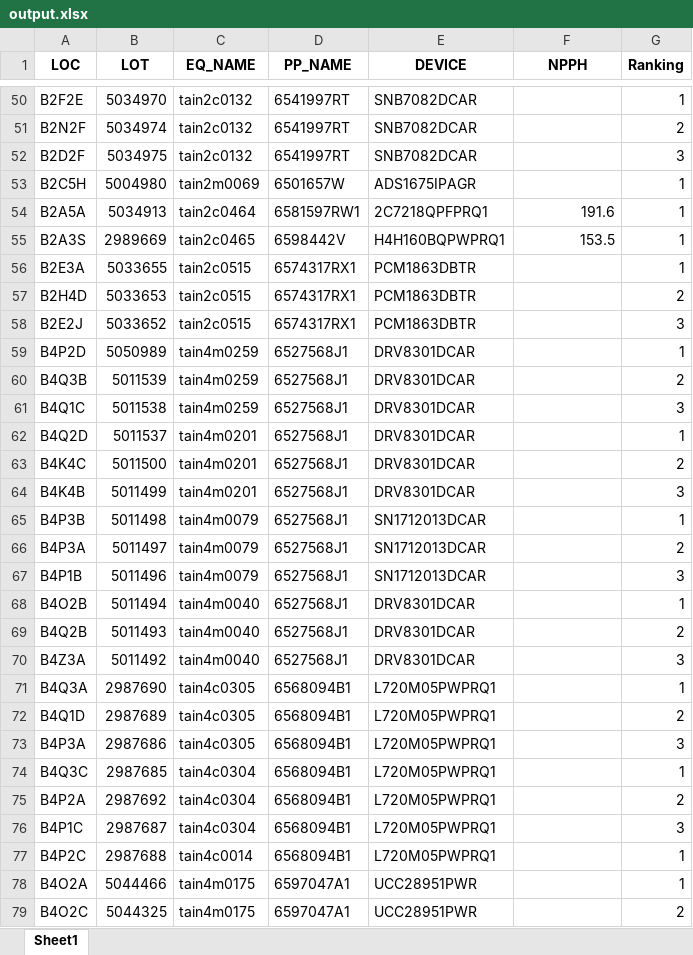
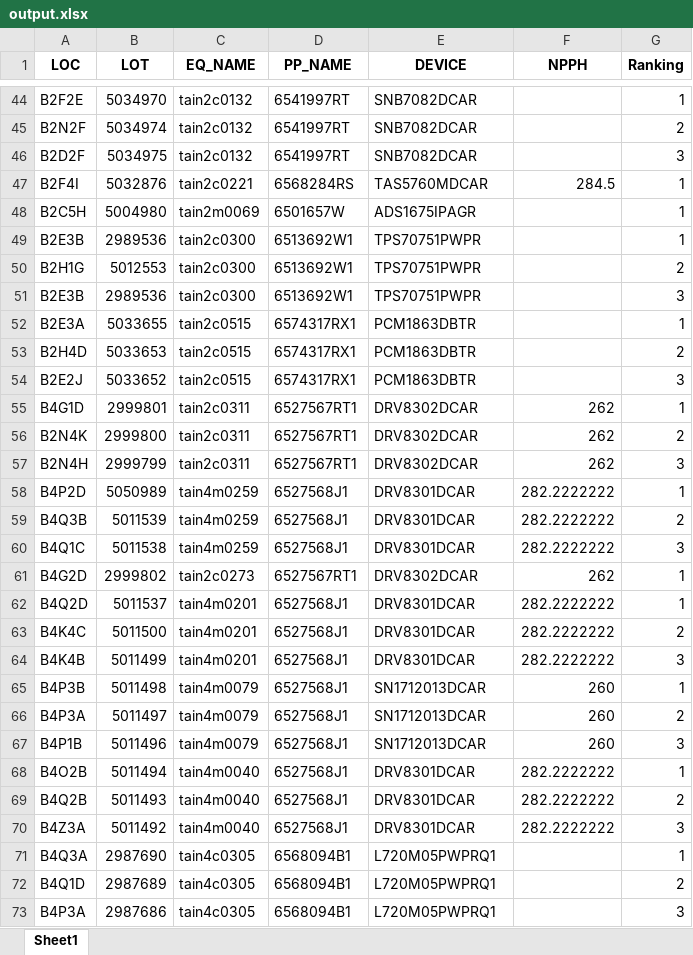
Before and after one commit to appletime81/nphh, an Excel workbook: output.xlsx, sheet Sheet1, drawn as a sheet; only a part is shown, gaps mark what is left out; the shorter side is filled out with more unchanged rows; values as stored, in another font and other column widths than the file's, no borders; removed rows and columns are numbered as before the commit, all else as after; the diff covers the shown part only; the diff names each change by its address in the sheet, - before the commit and + after, or states it on an @@ line.

```diff
--- a/output.xlsx (sheet Sheet1)
+++ b/output.xlsx (sheet Sheet1)
+row 47: B2F4I | 5032876 | tain2c0221 | 6568284RS | TAS5760MDCAR | 284.5 | 1
-row 54: B2A5A | 5034913 | tain2c0464 | 6581597RW1 | 2C7218QPFPRQ1 | 191.6 | 1
-row 55: B2A3S | 2989669 | tain2c0465 | 6598442V | H4H160BQPWPRQ1 | 153.5 | 1
+row 49: B2E3B | 2989536 | tain2c0300 | 6513692W1 | TPS70751PWPR |  | 1
+row 50: B2H1G | 5012553 | tain2c0300 | 6513692W1 | TPS70751PWPR |  | 2
+row 51: B2E3B | 2989536 | tain2c0300 | 6513692W1 | TPS70751PWPR |  | 3
+row 55: B4G1D | 2999801 | tain2c0311 | 6527567RT1 | DRV8302DCAR | 262 | 1
+row 56: B2N4K | 2999800 | tain2c0311 | 6527567RT1 | DRV8302DCAR | 262 | 2
+row 57: B2N4H | 2999799 | tain2c0311 | 6527567RT1 | DRV8302DCAR | 262 | 3
-F58:F60 (NPPH): (empty)
+F58:F60 (NPPH): 282.2222222
+row 61: B4G2D | 2999802 | tain2c0273 | 6527567RT1 | DRV8302DCAR | 262 | 1
-F62:F64 (NPPH): (empty)
+F62:F64 (NPPH): 282.2222222
-F65:F67 (NPPH): (empty)
+F65:F67 (NPPH): 260
-F68:F70 (NPPH): (empty)
+F68:F70 (NPPH): 282.2222222
```
Also changed, not shown: 23 added rows and 7 removed rows elsewhere in this sheet, 1 other file.
